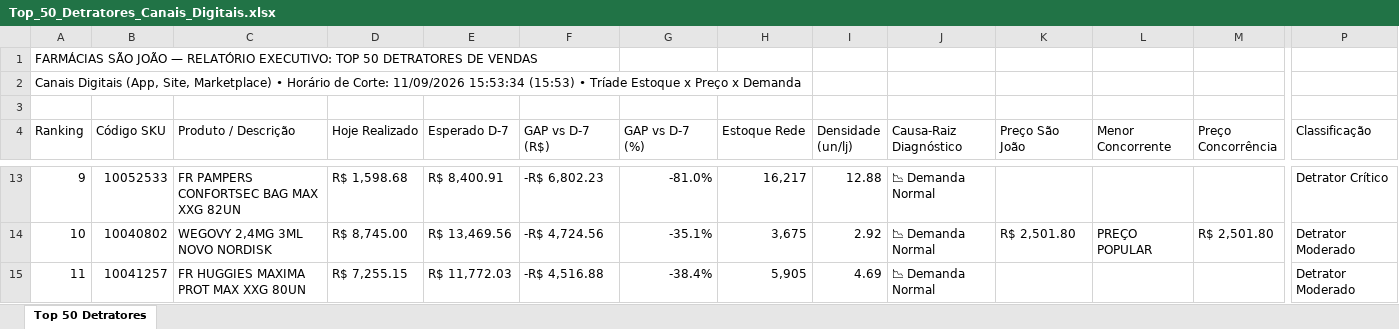
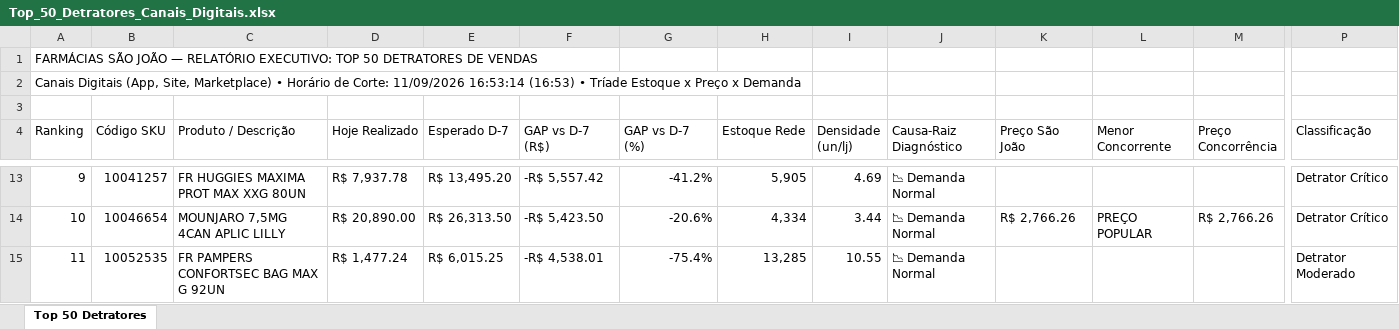
Before and after one commit to lukasg64-png/monitor-canais-digitais, an Excel workbook: data/Top_50_Detratores_Canais_Digitais.xlsx, sheet Top 50 Detratores, drawn as a sheet; only a part is shown, gaps mark what is left out; values as stored, in another font and other column widths than the file's, no cell formats; the diff covers the shown part only; the diff names each change by its address in the sheet, - before the commit and + after, or states it on an @@ line.

Commit message:
Auto-sync Qlik Sense Intraday (11/09/2026 17:20) [Corte: 11/09/2026 16:53:14]

```diff
--- a/data/Top_50_Detratores_Canais_Digitais.xlsx (sheet Top 50 Detratores)
+++ b/data/Top_50_Detratores_Canais_Digitais.xlsx (sheet Top 50 Detratores)
-A2 (Ranking): …Corte: 11/09/2026 15:53:34 (15:53) • Tríade…
+A2 (Ranking): …Corte: 11/09/2026 16:53:14 (16:53) • Tríade…
-B13 (Código SKU): 10052533
+B13 (Código SKU): 10041257
-C13 (Produto / Descrição): FR PAMPERS CONFORTSEC BAG MAX XXG 82UN
+C13 (Produto / Descrição): FR HUGGIES MAXIMA PROT MAX XXG 80UN
-D13 (Hoje Realizado): R$ 1,598.68
+D13 (Hoje Realizado): R$ 7,937.78
-E13 (Esperado D-7): R$ 8,400.91
+E13 (Esperado D-7): R$ 13,495.20
-F13 (GAP vs D-7 (R$)): -R$ 6,802.23
+F13 (GAP vs D-7 (R$)): -R$ 5,557.42
-G13 (GAP vs D-7 (%)): -81.0%
+G13 (GAP vs D-7 (%)): -41.2%
-H13 (Estoque Rede): 16,217
+H13 (Estoque Rede): 5,905
-I13 (Densidade (un/lj)): 12.88
+I13 (Densidade (un/lj)): 4.69
-B14 (Código SKU): 10040802
+B14 (Código SKU): 10046654
-C14 (Produto / Descrição): WEGOVY 2,4MG 3ML NOVO NORDISK
+C14 (Produto / Descrição): MOUNJARO 7,5MG 4CAN APLIC LILLY
-D14 (Hoje Realizado): R$ 8,745.00
+D14 (Hoje Realizado): R$ 20,890.00
-E14 (Esperado D-7): R$ 13,469.56
+E14 (Esperado D-7): R$ 26,313.50
-F14 (GAP vs D-7 (R$)): -R$ 4,724.56
+F14 (GAP vs D-7 (R$)): -R$ 5,423.50
-G14 (GAP vs D-7 (%)): -35.1%
+G14 (GAP vs D-7 (%)): -20.6%
-H14 (Estoque Rede): 3,675
+H14 (Estoque Rede): 4,334
-I14 (Densidade (un/lj)): 2.92
+I14 (Densidade (un/lj)): 3.44
-K14 (Preço São João): R$ 2,501.80
+K14 (Preço São João): R$ 2,766.26
-M14 (Preço Concorrência): R$ 2,501.80
+M14 (Preço Concorrência): R$ 2,766.26
-P14 (Classificação): Detrator Moderado
+P14 (Classificação): Detrator Crítico
-B15 (Código SKU): 10041257
+B15 (Código SKU): 10052535
-C15 (Produto / Descrição): FR HUGGIES MAXIMA PROT MAX XXG 80UN
+C15 (Produto / Descrição): FR PAMPERS CONFORTSEC BAG MAX G 92UN
-D15 (Hoje Realizado): R$ 7,255.15
+D15 (Hoje Realizado): R$ 1,477.24
-E15 (Esperado D-7): R$ 11,772.03
+E15 (Esperado D-7): R$ 6,015.25
-F15 (GAP vs D-7 (R$)): -R$ 4,516.88
+F15 (GAP vs D-7 (R$)): -R$ 4,538.01
-G15 (GAP vs D-7 (%)): -38.4%
+G15 (GAP vs D-7 (%)): -75.4%
-H15 (Estoque Rede): 5,905
+H15 (Estoque Rede): 13,285
-I15 (Densidade (un/lj)): 4.69
+I15 (Densidade (un/lj)): 10.55
```
Also changed, not shown: 2 added rows, 2 removed rows and 430 edited cells elsewhere in this sheet, cell formats, 7 other files.
